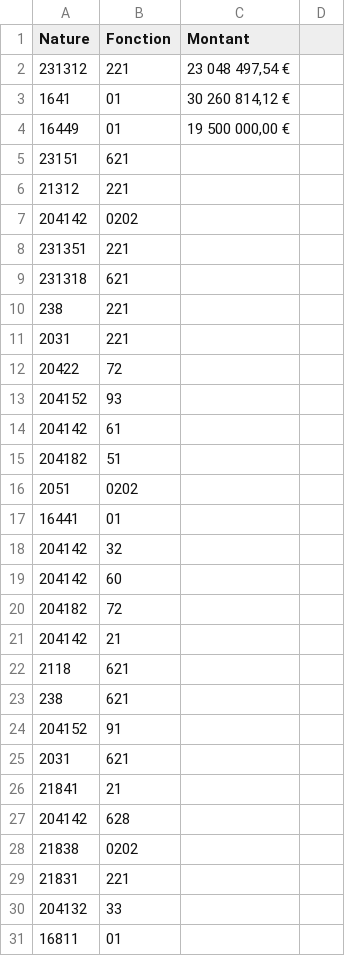
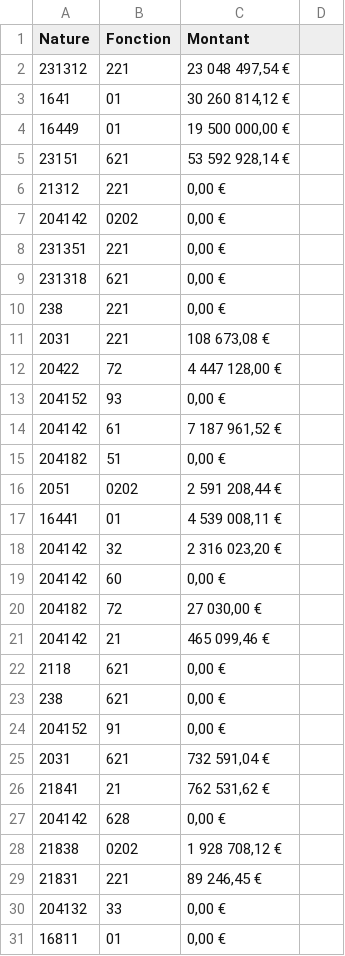
Before and after one commit to DavidBruant/finances-herault, a CSV file: data/finances/csv/DI.csv, drawn as a sheet; only a part is shown; the diff covers the shown part only.

```diff
--- a/data/finances/csv/DI.csv
+++ b/data/finances/csv/DI.csv
@@ -5,27 +5,27 @@ Nature,Fonction,Montant
-23151,621,
-21312,221,
-204142,0202,
-231351,221,
-231318,621,
-238,221,
-2031,221,
-20422,72,
-204152,93,
-204142,61,
-204182,51,
-2051,0202,
-16441,01,
-204142,32,
-204142,60,
-204182,72,
-204142,21,
-2118,621,
-238,621,
-204152,91,
-2031,621,
-21841,21,
-204142,628,
-21838,0202,
-21831,221,
-204132,33,
-16811,01,
+23151,621,"53 592 928,14 €",
+21312,221,"0,00 €",
+204142,0202,"0,00 €",
+231351,221,"0,00 €",
+231318,621,"0,00 €",
+238,221,"0,00 €",
+2031,221,"108 673,08 €",
+20422,72,"4 447 128,00 €",
+204152,93,"0,00 €",
+204142,61,"7 187 961,52 €",
+204182,51,"0,00 €",
+2051,0202,"2 591 208,44 €",
+16441,01,"4 539 008,11 €",
+204142,32,"2 316 023,20 €",
+204142,60,"0,00 €",
+204182,72,"27 030,00 €",
+204142,21,"465 099,46 €",
+2118,621,"0,00 €",
+238,621,"0,00 €",
+204152,91,"0,00 €",
+2031,621,"732 591,04 €",
+21841,21,"762 531,62 €",
+204142,628,"0,00 €",
+21838,0202,"1 928 708,12 €",
+21831,221,"89 246,45 €",
+204132,33,"0,00 €",
+16811,01,"0,00 €",
```
Also changed, not shown: 9 added rows and 22 edited cells elsewhere in this file, data/finances/csv/DF.csv, data/finances/csv/RF.csv, 2 other files.
